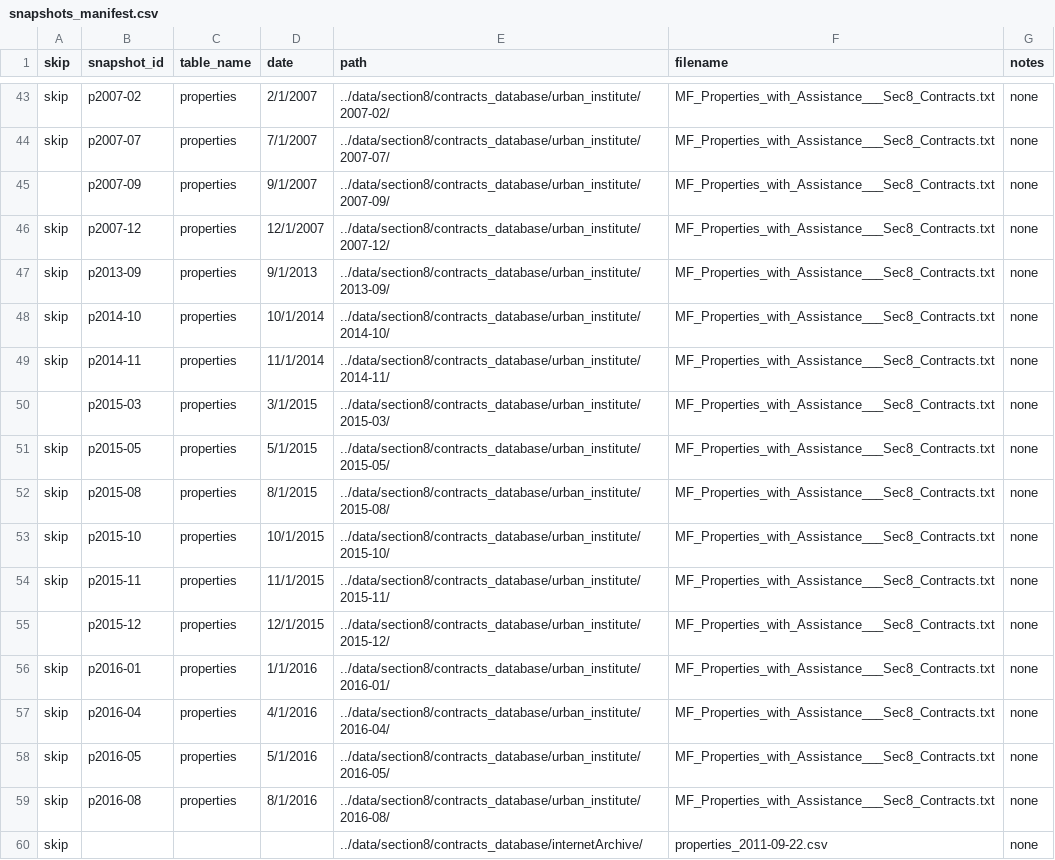
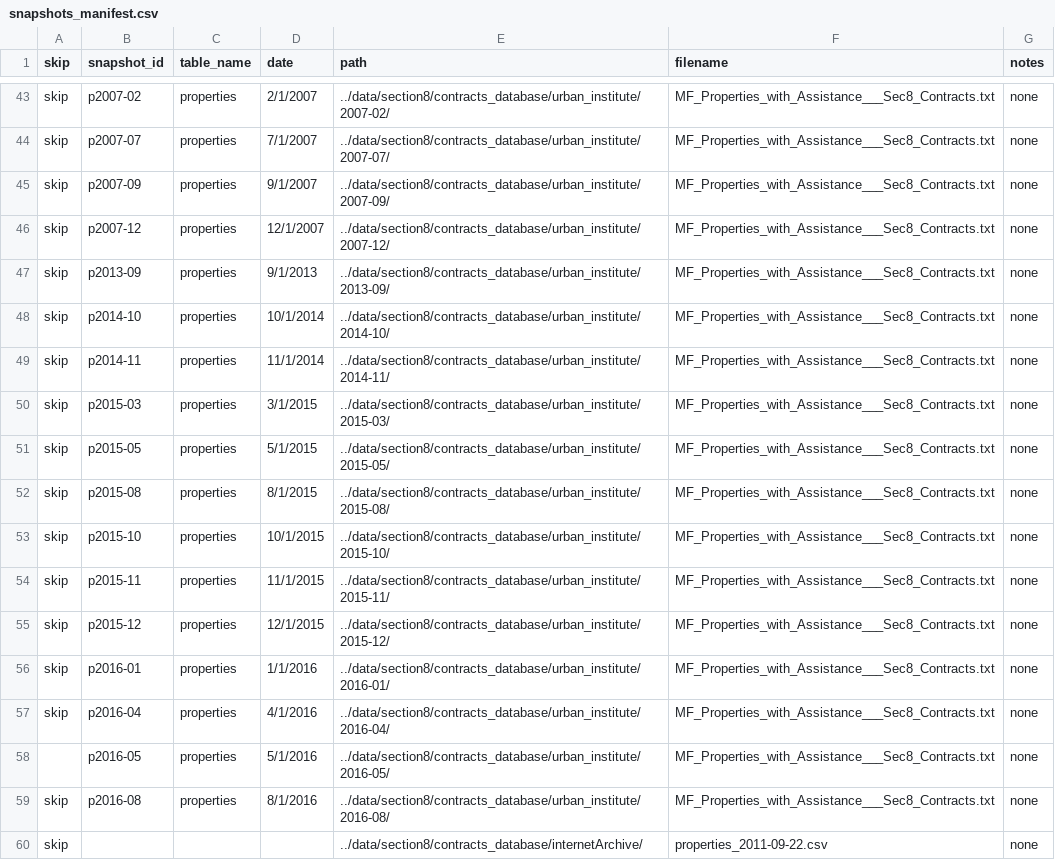
Before and after one commit to DaveDCGIS/housing-risk, a CSV file: ingestion/snapshots_manifest.csv, drawn as a sheet; only a part is shown, gaps mark what is left out; the diff covers the shown part only.

```diff
--- a/ingestion/snapshots_manifest.csv
+++ b/ingestion/snapshots_manifest.csv
@@ -44,3 +44,3 @@ skip,p2007-02,properties,2/1/2007,../data/section8/contracts_database/urban_inst
 skip,p2007-07,properties,7/1/2007,../data/section8/contracts_database/urban_institute/2007-07/,MF_Properties_with_Assistance___Sec8_Contracts.txt,none
-,p2007-09,properties,9/1/2007,../data/section8/contracts_database/urban_institute/2007-09/,MF_Properties_with_Assistance___Sec8_Contracts.txt,none
+skip,p2007-09,properties,9/1/2007,../data/section8/contracts_database/urban_institute/2007-09/,MF_Properties_with_Assistance___Sec8_Contracts.txt,none
 skip,p2007-12,properties,12/1/2007,../data/section8/contracts_database/urban_institute/2007-12/,MF_Properties_with_Assistance___Sec8_Contracts.txt,none
@@ -49,3 +49,3 @@ skip,p2014-10,properties,10/1/2014,../data/section8/contracts_database/urban_ins
 skip,p2014-11,properties,11/1/2014,../data/section8/contracts_database/urban_institute/2014-11/,MF_Properties_with_Assistance___Sec8_Contracts.txt,none
-,p2015-03,properties,3/1/2015,../data/section8/contracts_database/urban_institute/2015-03/,MF_Properties_with_Assistance___Sec8_Contracts.txt,none
+skip,p2015-03,properties,3/1/2015,../data/section8/contracts_database/urban_institute/2015-03/,MF_Properties_with_Assistance___Sec8_Contracts.txt,none
 skip,p2015-05,properties,5/1/2015,../data/section8/contracts_database/urban_institute/2015-05/,MF_Properties_with_Assistance___Sec8_Contracts.txt,none
@@ -54,6 +54,6 @@ skip,p2015-10,properties,10/1/2015,../data/section8/contracts_database/urban_ins
 skip,p2015-11,properties,11/1/2015,../data/section8/contracts_database/urban_institute/2015-11/,MF_Properties_with_Assistance___Sec8_Contracts.txt,none
-,p2015-12,properties,12/1/2015,../data/section8/contracts_database/urban_institute/2015-12/,MF_Properties_with_Assistance___Sec8_Contracts.txt,none
+skip,p2015-12,properties,12/1/2015,../data/section8/contracts_database/urban_institute/2015-12/,MF_Properties_with_Assistance___Sec8_Contracts.txt,none
 skip,p2016-01,properties,1/1/2016,../data/section8/contracts_database/urban_institute/2016-01/,MF_Properties_with_Assistance___Sec8_Contracts.txt,none
 skip,p2016-04,properties,4/1/2016,../data/section8/contracts_database/urban_institute/2016-04/,MF_Properties_with_Assistance___Sec8_Contracts.txt,none
-skip,p2016-05,properties,5/1/2016,../data/section8/contracts_database/urban_institute/2016-05/,MF_Properties_with_Assistance___Sec8_Contracts.txt,none
+,p2016-05,properties,5/1/2016,../data/section8/contracts_database/urban_institute/2016-05/,MF_Properties_with_Assistance___Sec8_Contracts.txt,none
 skip,p2016-08,properties,8/1/2016,../data/section8/contracts_database/urban_institute/2016-08/,MF_Properties_with_Assistance___Sec8_Contracts.txt,none
```
Also changed, not shown: 6 edited cells elsewhere in this file, 1 other file.
